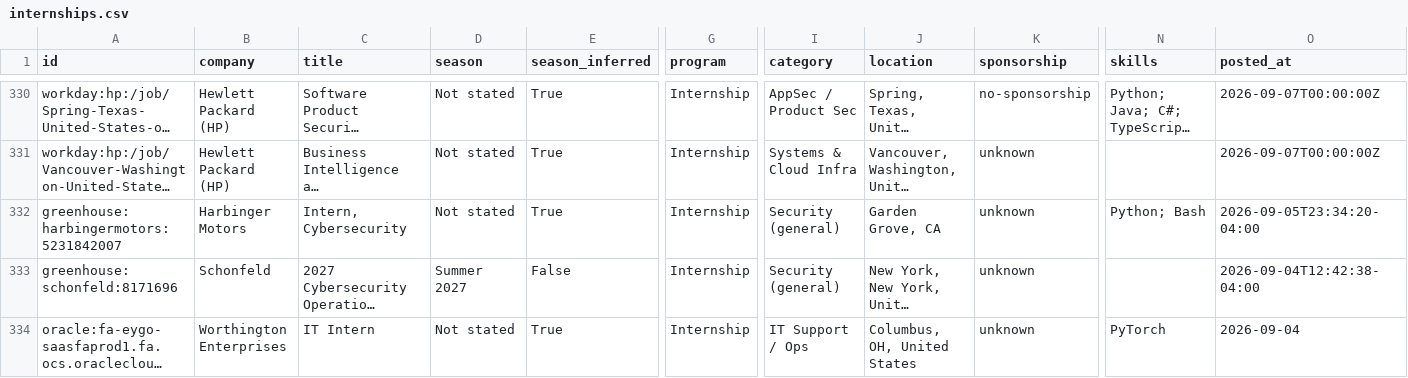
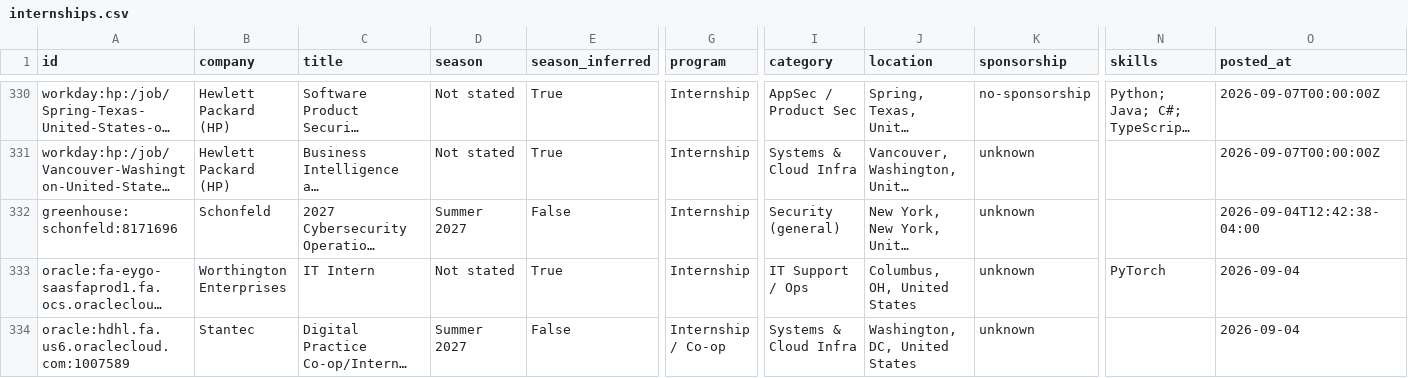
Before and after one commit to EN-Ignoto/IT-Searcher, a CSV file: data/internships.csv, drawn as a sheet; only a part is shown, gaps mark what is left out; the shorter side is filled out with more unchanged rows; long unchanged cells end in …; rows hold the shown columns only; the diff names each change by its address in the sheet, - before the commit and + after, or states it on an @@ line.

```diff
--- a/data/internships.csv
+++ b/data/internships.csv
-row 332: greenhouse:harbingermotors:5231842007 | Harbinger Motors | Intern, Cybersecurity | Not stated | True | Internship | Security (general) | Garden Grove, CA | unknown | Python; Bash | 2026-09-05T23:34:20-04:00
```
Also changed, not shown: docs/internships.csv, 12 other files.
